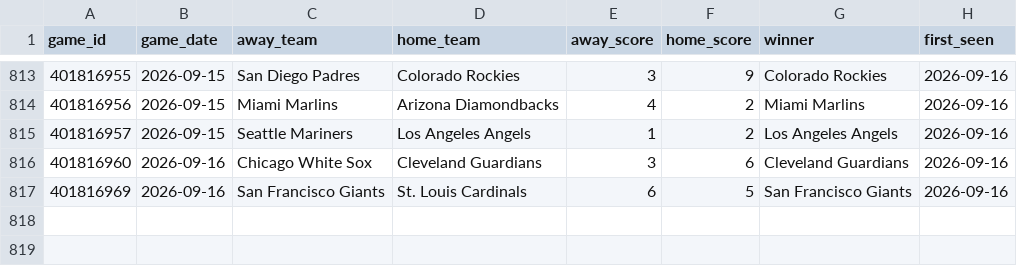
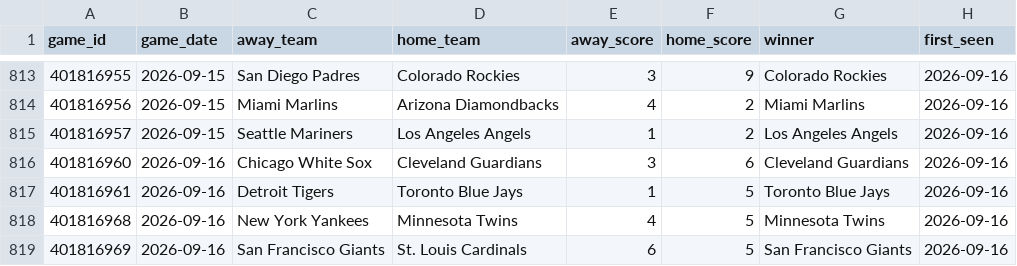
Before and after one commit to mfradkin2/sports-predictions, a CSV file: history/mlb_games.csv, drawn as a sheet; only a part is shown, gaps mark what is left out; the diff names each change by its address in the sheet, - before the commit and + after, or states it on an @@ line.

```diff
--- a/history/mlb_games.csv
+++ b/history/mlb_games.csv
+row 817: 401816961 | 2026-09-16 | Detroit Tigers | Toronto Blue Jays | 1 | 5 | Toronto Blue Jays | 2026-09-16
+row 818: 401816968 | 2026-09-16 | New York Yankees | Minnesota Twins | 4 | 5 | Minnesota Twins | 2026-09-16
```
Also changed, not shown: history/mlb_ledger.csv, history/mlb_team_stats.csv, 31 other files.
